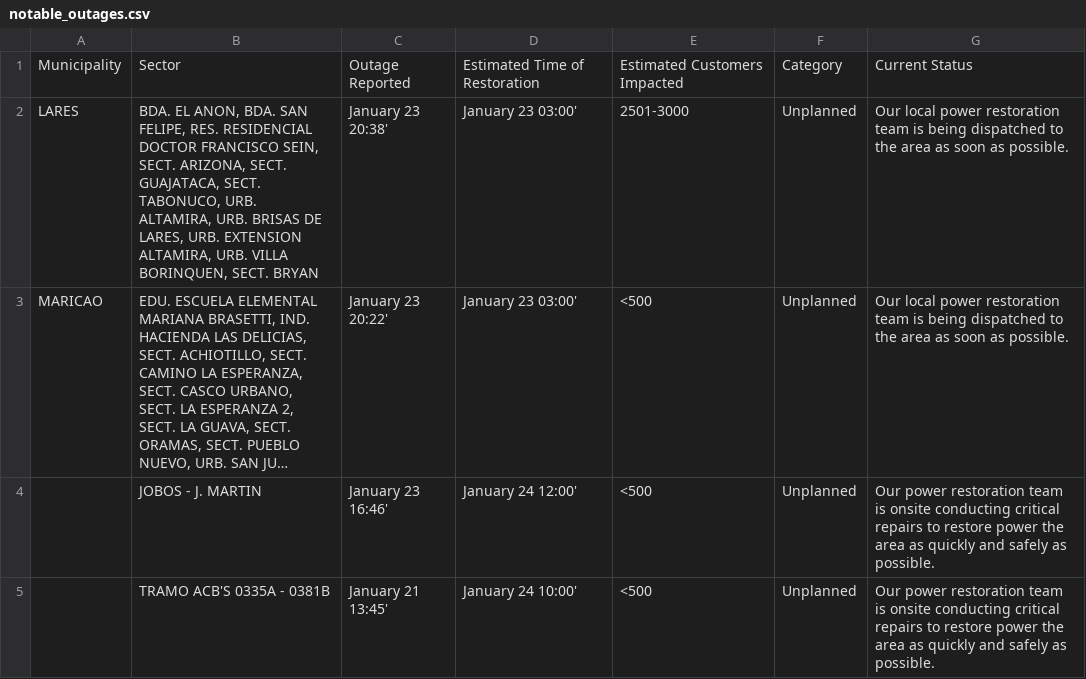
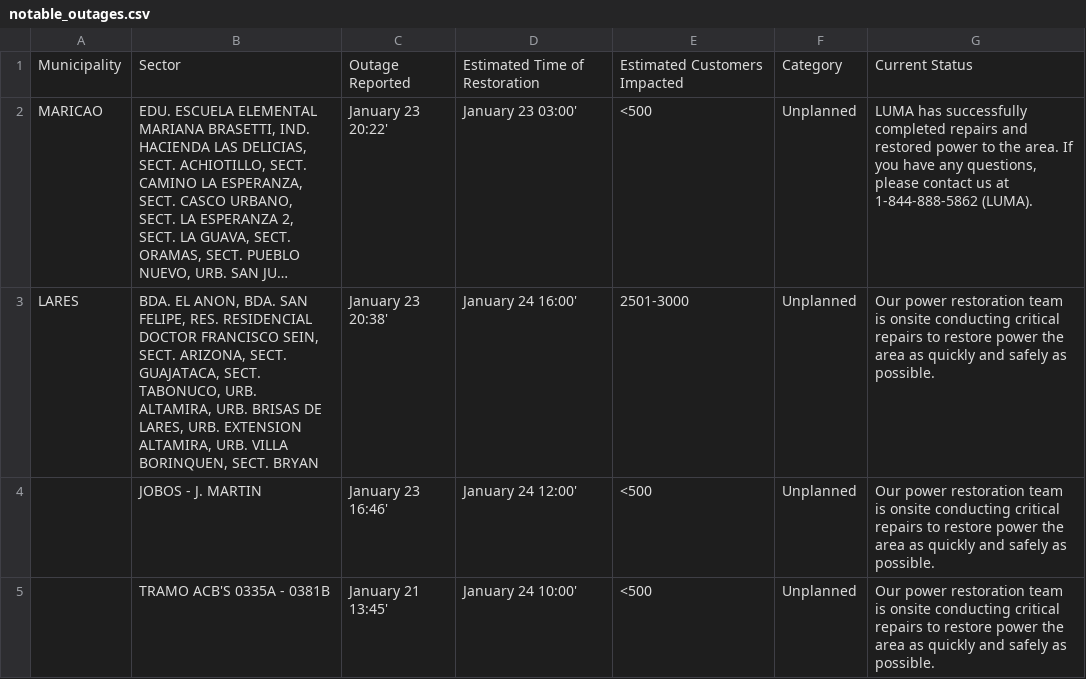
Before and after one commit to SuperSonicHub1/luma-energy-outages, a CSV file: notable_outages.csv, drawn as a sheet; long unchanged cells end in …; removed rows and columns are numbered as before the commit, all else as after; the diff names each change by its address in the sheet, - before the commit and + after, or states it on an @@ line.

```diff
--- a/notable_outages.csv
+++ b/notable_outages.csv
-row 2: LARES | BDA. EL ANON, BDA. SAN FELIPE, RES. RESIDENCIAL DOCTOR FRANCISCO SEIN, SECT. ARIZONA, SECT. GUAJATACA, SECT. TABONUCO, URB. ALTAMIRA, URB. BRISAS DE LARES, URB. EXTENSION ALTAMIRA, URB. VILLA BORINQUEN, SECT. BRYAN | January 23 20:38' | January 23 03:00' | 2501-3000 | Unplanned | Our local power restoration team is being dispatched to the area as soon as possible.
-G2: Our local power restoration team is being dispatched to the area as soon as possible.
+G2: LUMA has successfully completed repairs and restored power to the area. If you have any questions, please contact us at 1-844-888-5862 (LUMA).
+row 3: LARES | BDA. EL ANON, BDA. SAN FELIPE, RES. RESIDENCIAL DOCTOR FRANCISCO SEIN, SECT. ARIZONA, SECT. GUAJATACA, SECT. TABONUCO, URB. ALTAMIRA, URB. BRISAS DE LARES, URB. EXTENSION ALTAMIRA, URB. VILLA BORINQUEN, SECT. BRYAN | January 23 20:38' | January 24 16:00' | 2501-3000 | Unplanned | Our power restoration team is onsite conducting critical repairs to restore power the area as quickly and safely as possible.
```
Also changed, not shown: 1 other file.
